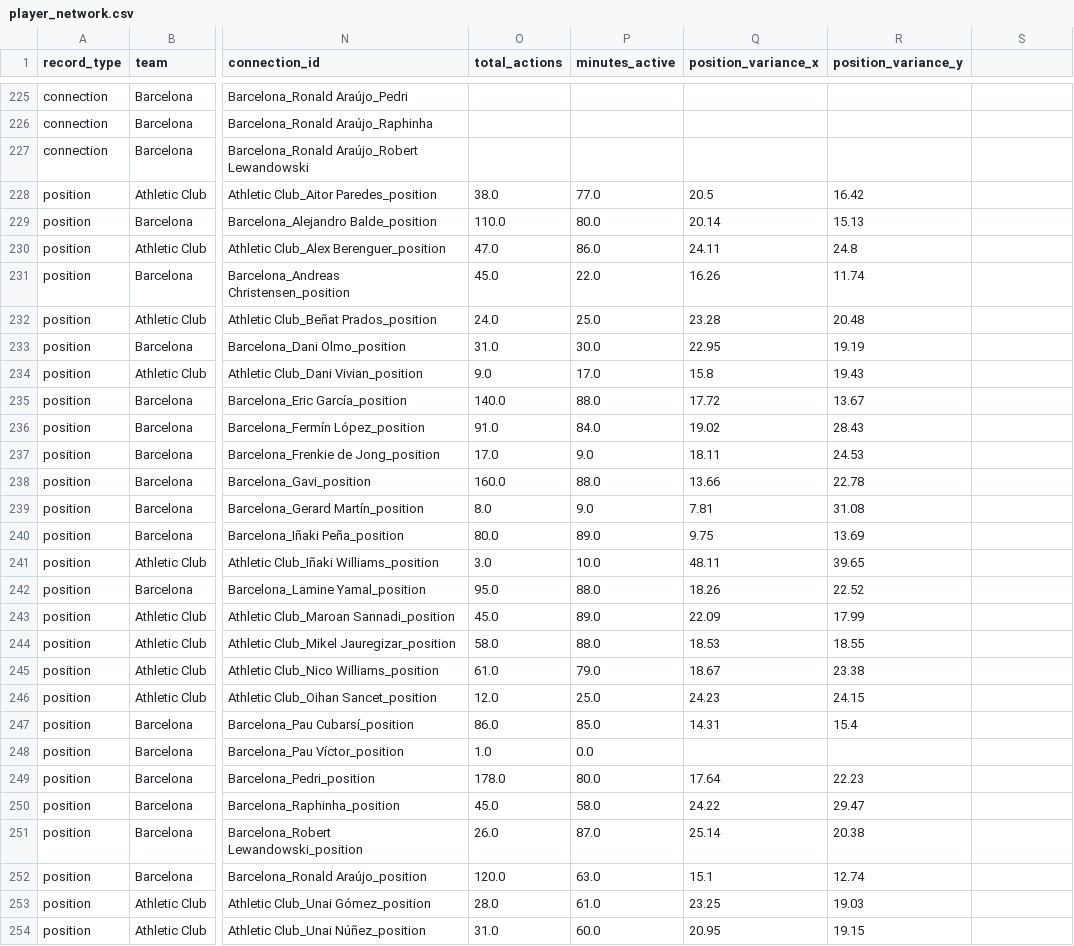
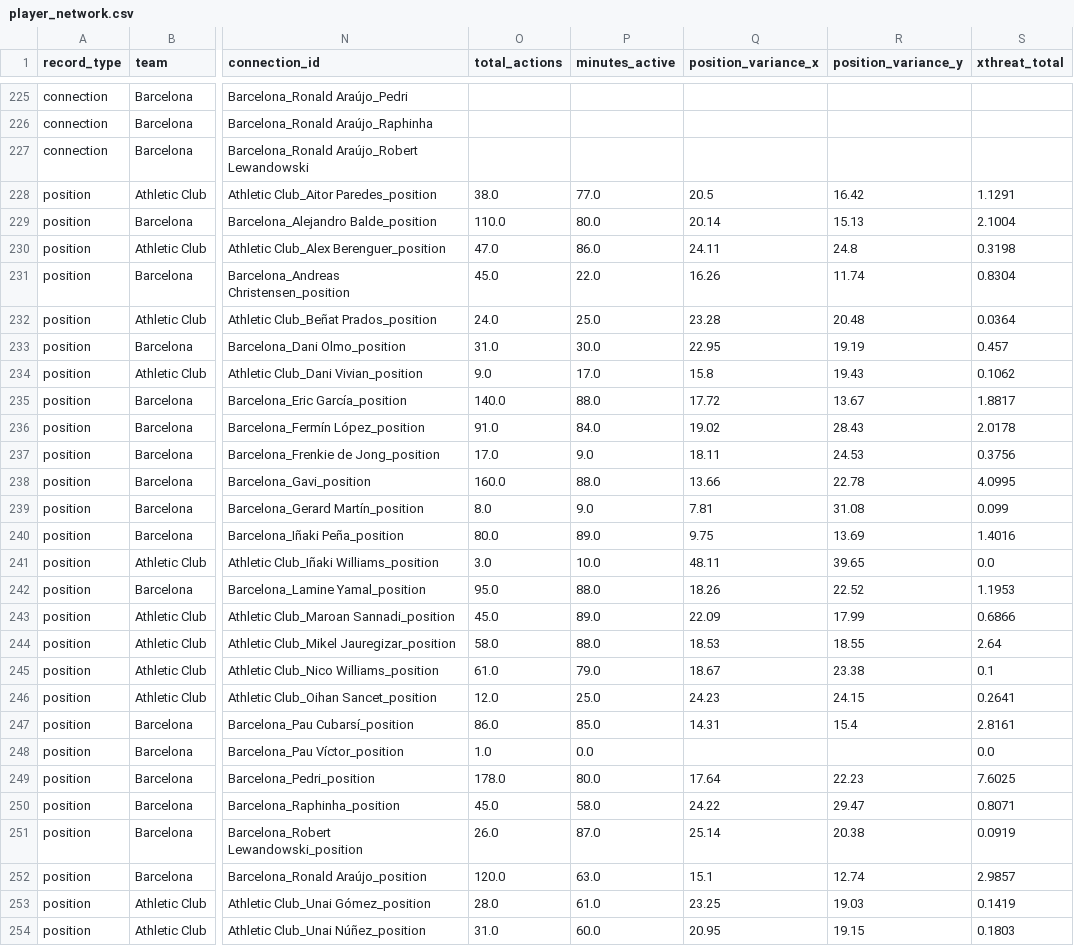
Before and after one commit to jaime-oriol/footballdecoded, a CSV file: viz/data/player_network.csv, drawn as a sheet; only a part is shown, gaps mark what is left out; the diff covers the shown part only; the diff names each change by its address in the sheet, - before the commit and + after, or states it on an @@ line.

Commit message:
pass network

```diff
--- a/viz/data/player_network.csv
+++ b/viz/data/player_network.csv
-S1: (empty)
+S1: xthreat_total
-S228 (xthreat_total): (empty)
+S228 (xthreat_total): 1.1291
-S229 (xthreat_total): (empty)
+S229 (xthreat_total): 2.1004
-S230 (xthreat_total): (empty)
+S230 (xthreat_total): 0.3198
-S231 (xthreat_total): (empty)
+S231 (xthreat_total): 0.8304
-S232 (xthreat_total): (empty)
+S232 (xthreat_total): 0.0364
-S233 (xthreat_total): (empty)
+S233 (xthreat_total): 0.457
-S234 (xthreat_total): (empty)
+S234 (xthreat_total): 0.1062
-S235 (xthreat_total): (empty)
+S235 (xthreat_total): 1.8817
-S236 (xthreat_total): (empty)
+S236 (xthreat_total): 2.0178
-S237 (xthreat_total): (empty)
+S237 (xthreat_total): 0.3756
-S238 (xthreat_total): (empty)
+S238 (xthreat_total): 4.0995
-S239 (xthreat_total): (empty)
+S239 (xthreat_total): 0.099
-S240 (xthreat_total): (empty)
+S240 (xthreat_total): 1.4016
-S241 (xthreat_total): (empty)
+S241 (xthreat_total): 0.0
-S242 (xthreat_total): (empty)
+S242 (xthreat_total): 1.1953
-S243 (xthreat_total): (empty)
+S243 (xthreat_total): 0.6866
-S244 (xthreat_total): (empty)
+S244 (xthreat_total): 2.64
-S245 (xthreat_total): (empty)
+S245 (xthreat_total): 0.1
-S246 (xthreat_total): (empty)
+S246 (xthreat_total): 0.2641
-S247 (xthreat_total): (empty)
+S247 (xthreat_total): 2.8161
-S248 (xthreat_total): (empty)
+S248 (xthreat_total): 0.0
-S249 (xthreat_total): (empty)
+S249 (xthreat_total): 7.6025
-S250 (xthreat_total): (empty)
+S250 (xthreat_total): 0.8071
-S251 (xthreat_total): (empty)
+S251 (xthreat_total): 0.0919
-S252 (xthreat_total): (empty)
+S252 (xthreat_total): 2.9857
-S253 (xthreat_total): (empty)
+S253 (xthreat_total): 0.1419
-S254 (xthreat_total): (empty)
+S254 (xthreat_total): 0.1803
```
Also changed, not shown: 5 edited cells elsewhere in this file, 7 other files.
